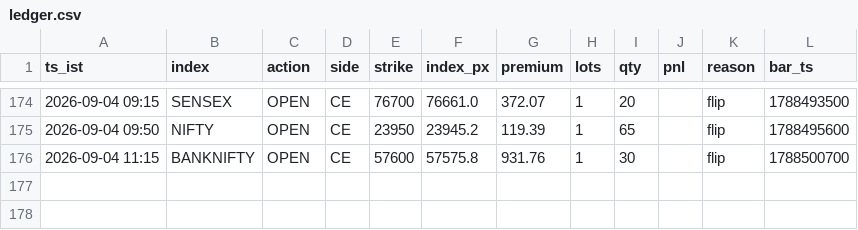
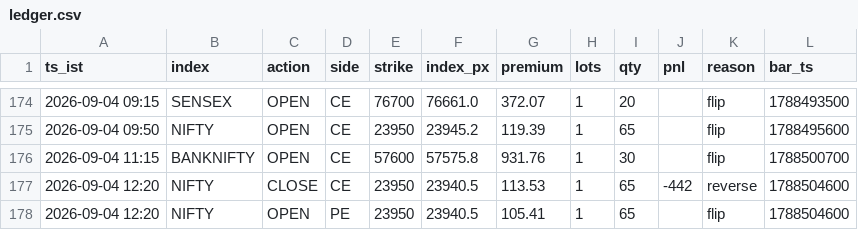
Before and after one commit to AletiAdarsh/sss-paper, a CSV file: data/live/ledger.csv, drawn as a sheet; only a part is shown, gaps mark what is left out; the diff names each change by its address in the sheet, - before the commit and + after, or states it on an @@ line.

```diff
--- a/data/live/ledger.csv
+++ b/data/live/ledger.csv
+row 177: 2026-09-04 12:20 | NIFTY | CLOSE | CE | 23950 | 23940.5 | 113.53 | 1 | 65 | -442 | reverse | 1788504600
+row 178: 2026-09-04 12:20 | NIFTY | OPEN | PE | 23950 | 23940.5 | 105.41 | 1 | 65 |  | flip | 1788504600
```
Also changed, not shown: 1 other file.
